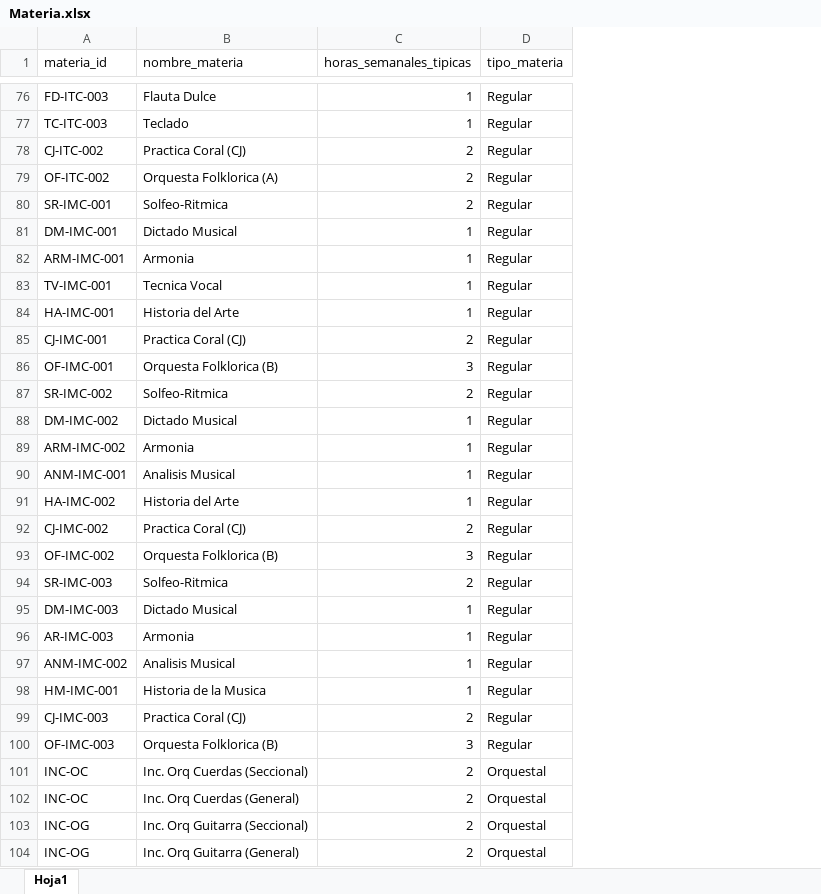
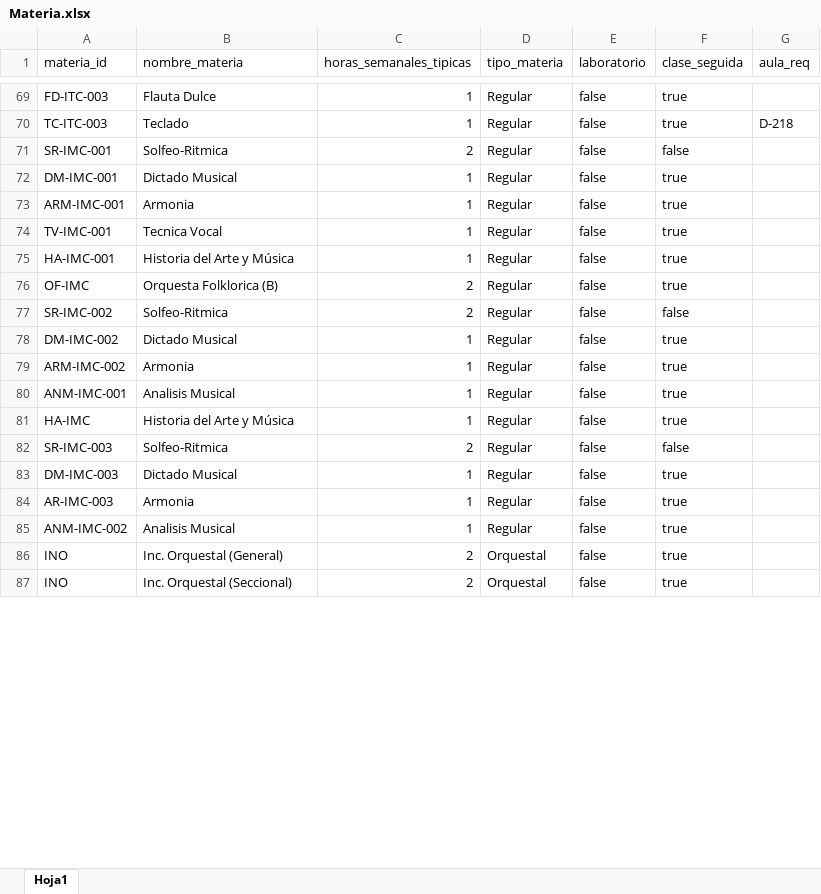
Before and after one commit to AndrewHerrada/Timetabling, an Excel workbook: db/tablas_procesadas/Materia.xlsx, sheet Hoja1, drawn as a sheet; only a part is shown, gaps mark what is left out; values as stored, in another font and other column widths than the file's, no borders; removed rows and columns are numbered as before the commit, all else as after; the diff covers the shown part only; the diff names each change by its address in the sheet, - before the commit and + after, or states it on an @@ line.

```diff
--- a/db/tablas_procesadas/Materia.xlsx (sheet Hoja1)
+++ b/db/tablas_procesadas/Materia.xlsx (sheet Hoja1)
+column E (laboratorio), rows 69-87: all false
+column F (clase_seguida), rows 69-87: true | true | false | true | true | true | true | true | false | true | true | true | true | false | true | true | true | true | true
+column G (aula_req), row 70: D-218
-row 78: CJ-ITC-002 | Practica Coral (CJ) | 2 | Regular
-row 79: OF-ITC-002 | Orquesta Folklorica (A) | 2 | Regular
-B75 (nombre_materia): Historia del Arte
+B75 (nombre_materia): Historia del Arte y Música
-A76 (materia_id): CJ-IMC-001
+A76 (materia_id): OF-IMC
-B76 (nombre_materia): Practica Coral (CJ)
+B76 (nombre_materia): Orquesta Folklorica (B)
-row 86: OF-IMC-001 | Orquesta Folklorica (B) | 3 | Regular
-A81 (materia_id): HA-IMC-002
+A81 (materia_id): HA-IMC
-B81 (nombre_materia): Historia del Arte
+B81 (nombre_materia): Historia del Arte y Música
-row 92: CJ-IMC-002 | Practica Coral (CJ) | 2 | Regular
-row 93: OF-IMC-002 | Orquesta Folklorica (B) | 3 | Regular
-row 98: HM-IMC-001 | Historia de la Musica | 1 | Regular
-row 99: CJ-IMC-003 | Practica Coral (CJ) | 2 | Regular
-row 100: OF-IMC-003 | Orquesta Folklorica (B) | 3 | Regular
-row 101: INC-OC | Inc. Orq Cuerdas (Seccional) | 2 | Orquestal
-A86 (materia_id): INC-OC
+A86 (materia_id): INO
-B86 (nombre_materia): Inc. Orq Cuerdas (General)
+B86 (nombre_materia): Inc. Orquestal (General)
-A87 (materia_id): INC-OG
+A87 (materia_id): INO
-B87 (nombre_materia): Inc. Orq Guitarra (Seccional)
+B87 (nombre_materia): Inc. Orquestal (Seccional)
-row 104: INC-OG | Inc. Orq Guitarra (General) | 2 | Orquestal
```
Also changed, not shown: 19 removed rows, 16 edited cells and cell formats elsewhere in this sheet, db/tablas_procesadas/Curso.xlsx, db/tablas_procesadas/Detalle_materia.xlsx, 1 other file.
